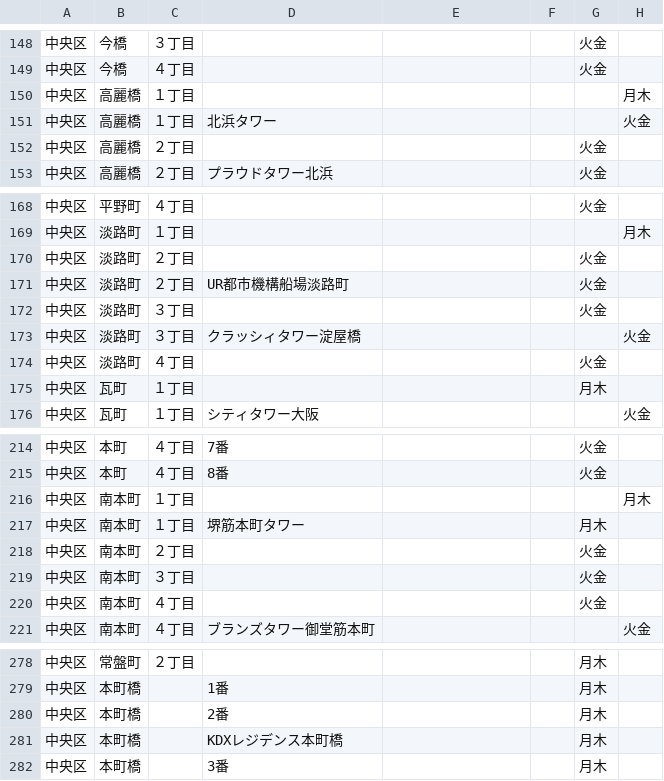
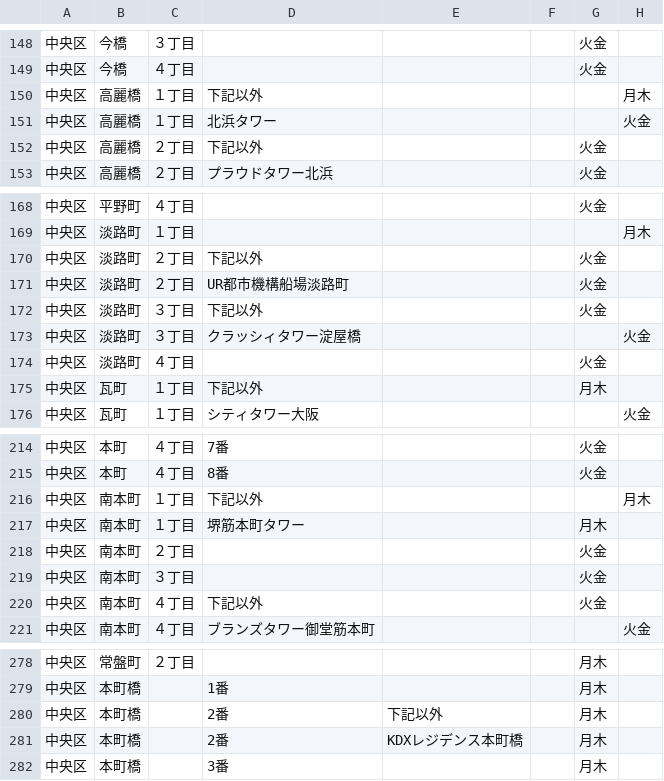
Before and after one commit to tadakazu1972/trashmap, a CSV file: chuo.csv, drawn as a sheet; only a part is shown, gaps mark what is left out; the diff covers the shown part only; the diff names each change by its address in the sheet, - before the commit and + after, or states it on an @@ line.

```diff
--- a/chuo.csv
+++ b/chuo.csv
-D150: (empty)
+D150: 下記以外
-D152: (empty)
+D152: 下記以外
-D170: (empty)
+D170: 下記以外
-D172: (empty)
+D172: 下記以外
-D175: (empty)
+D175: 下記以外
-D216: (empty)
+D216: 下記以外
-D220: (empty)
+D220: 下記以外
-E280: (empty)
+E280: 下記以外
-D281: KDXレジデンス本町橋
+D281: 2番
-E281: (empty)
+E281: KDXレジデンス本町橋
```
Also changed, not shown: 7 edited cells elsewhere in this file, suminoe.csv, 2 other files.
